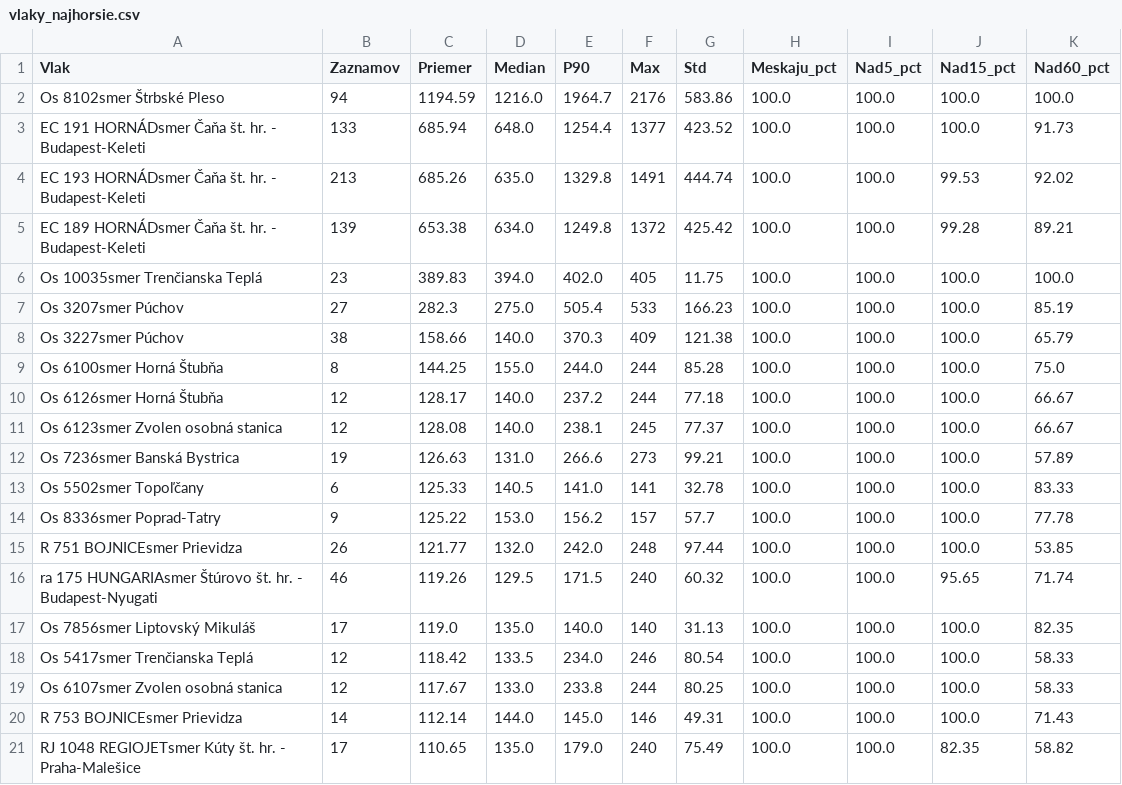
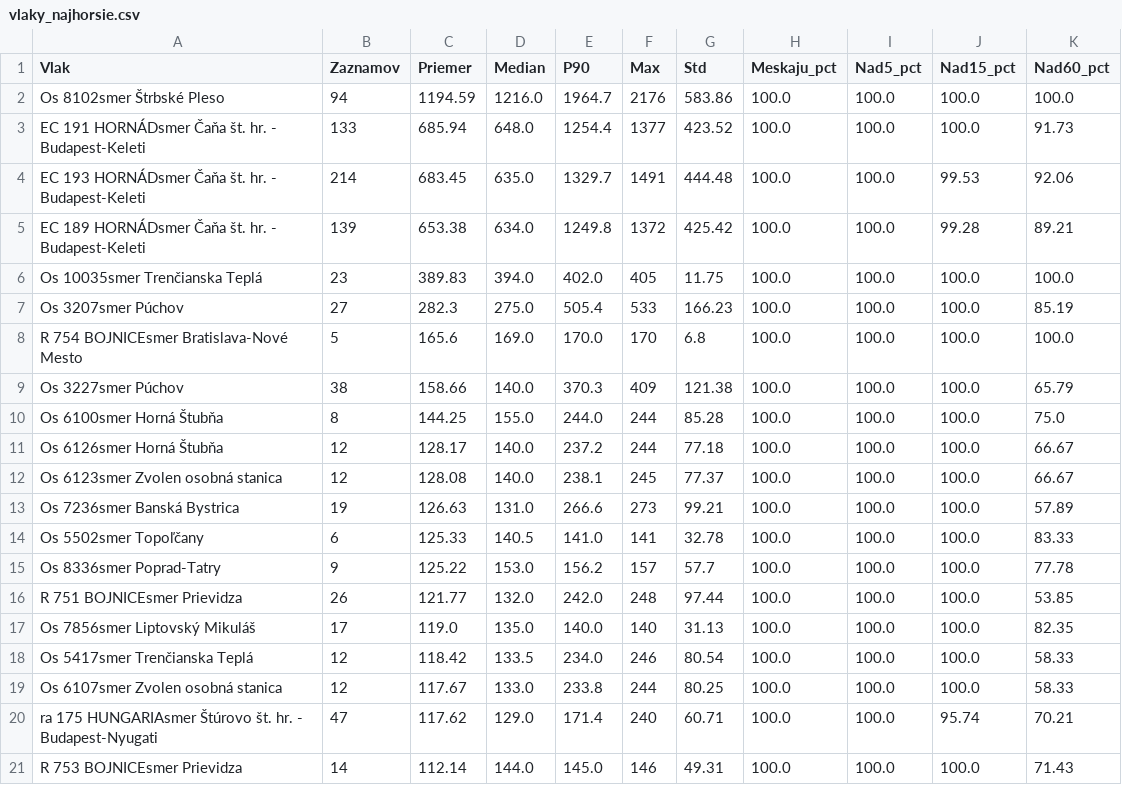
Before and after one commit to lalasonycierny/idos-meskanie, a CSV file: statistiky/vlaky_najhorsie.csv, drawn as a sheet.

```diff
--- a/statistiky/vlaky_najhorsie.csv
+++ b/statistiky/vlaky_najhorsie.csv
@@ -3,3 +3,3 @@ Os 8102smer Štrbské Pleso;94;1194.59;1216.0;1964.7;2176;583.86;100.0;100.0;100
 EC 191 HORNÁDsmer Čaňa št. hr. - Budapest-Keleti;133;685.94;648.0;1254.4;1377;423.52;100.0;100.0;100.0;91.73
-EC 193 HORNÁDsmer Čaňa št. hr. - Budapest-Keleti;213;685.26;635.0;1329.8;1491;444.74;100.0;100.0;99.53;92.02
+EC 193 HORNÁDsmer Čaňa št. hr. - Budapest-Keleti;214;683.45;635.0;1329.7;1491;444.48;100.0;100.0;99.53;92.06
 EC 189 HORNÁDsmer Čaňa št. hr. - Budapest-Keleti;139;653.38;634.0;1249.8;1372;425.42;100.0;100.0;99.28;89.21
@@ -7,2 +7,3 @@ Os 10035smer Trenčianska Teplá;23;389.83;394.0;402.0;405;11.75;100.0;100.0;100
 Os 3207smer Púchov;27;282.3;275.0;505.4;533;166.23;100.0;100.0;100.0;85.19
+R 754 BOJNICEsmer Bratislava-Nové Mesto;5;165.6;169.0;170.0;170;6.8;100.0;100.0;100.0;100.0
 Os 3227smer Púchov;38;158.66;140.0;370.3;409;121.38;100.0;100.0;100.0;65.79
@@ -15,3 +16,2 @@ Os 8336smer Poprad-Tatry;9;125.22;153.0;156.2;157;57.7;100.0;100.0;100.0;77.78
 R 751 BOJNICEsmer Prievidza;26;121.77;132.0;242.0;248;97.44;100.0;100.0;100.0;53.85
-ra 175 HUNGARIAsmer Štúrovo št. hr. - Budapest-Nyugati;46;119.26;129.5;171.5;240;60.32;100.0;100.0;95.65;71.74
 Os 7856smer Liptovský Mikuláš;17;119.0;135.0;140.0;140;31.13;100.0;100.0;100.0;82.35
@@ -19,3 +19,3 @@ Os 5417smer Trenčianska Teplá;12;118.42;133.5;234.0;246;80.54;100.0;100.0;100.
 Os 6107smer Zvolen osobná stanica;12;117.67;133.0;233.8;244;80.25;100.0;100.0;100.0;58.33
+ra 175 HUNGARIAsmer Štúrovo št. hr. - Budapest-Nyugati;47;117.62;129.0;171.4;240;60.71;100.0;100.0;95.74;70.21
 R 753 BOJNICEsmer Prievidza;14;112.14;144.0;145.0;146;49.31;100.0;100.0;100.0;71.43
-RJ 1048 REGIOJETsmer Kúty št. hr. - Praha-Malešice;17;110.65;135.0;179.0;240;75.49;100.0;100.0;82.35;58.82
```
Also changed, not shown: statistiky/stanice_najcastejsie_nad15.csv, statistiky/stanice_najhorsie.csv, 35 other files.
